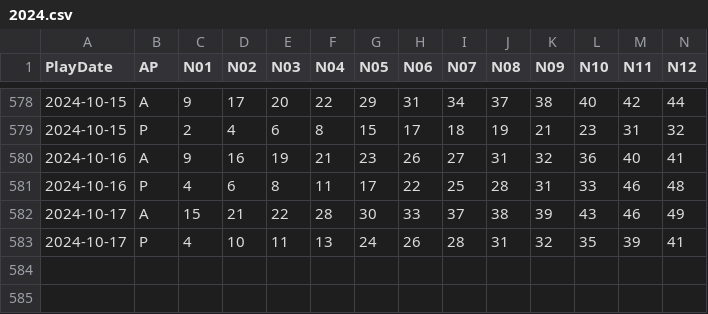
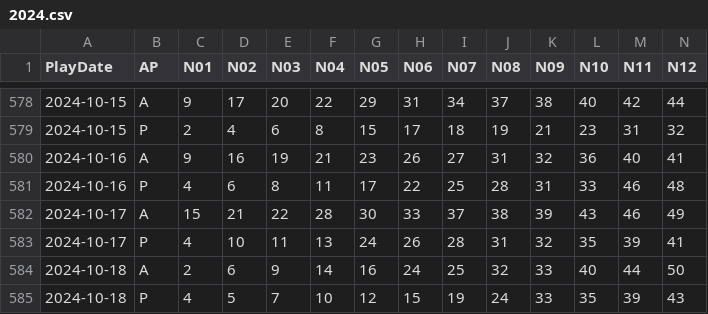
Before and after one commit to Snowdenstyll/Lottery, a CSV file: server/data/Keno/formatted/2024.csv, drawn as a sheet; only a part is shown, gaps mark what is left out; rows hold the shown columns only; the diff names each change by its address in the sheet, - before the commit and + after, or states it on an @@ line.

```diff
--- a/server/data/Keno/formatted/2024.csv
+++ b/server/data/Keno/formatted/2024.csv
+row 584: 2024-10-18 | A | 2 | 6 | 9 | 14 | 16 | 24 | 25 | 32 | 33 | 40 | 44 | 50
+row 585: 2024-10-18 | P | 4 | 5 | 7 | 10 | 12 | 15 | 19 | 24 | 33 | 35 | 39 | 43
```
Also changed, not shown: server/data/Keno/scraping/extracted_numbers_evening_2024.csv, server/data/Keno/scraping/extracted_numbers_midday_2024.csv, 5 other files.
